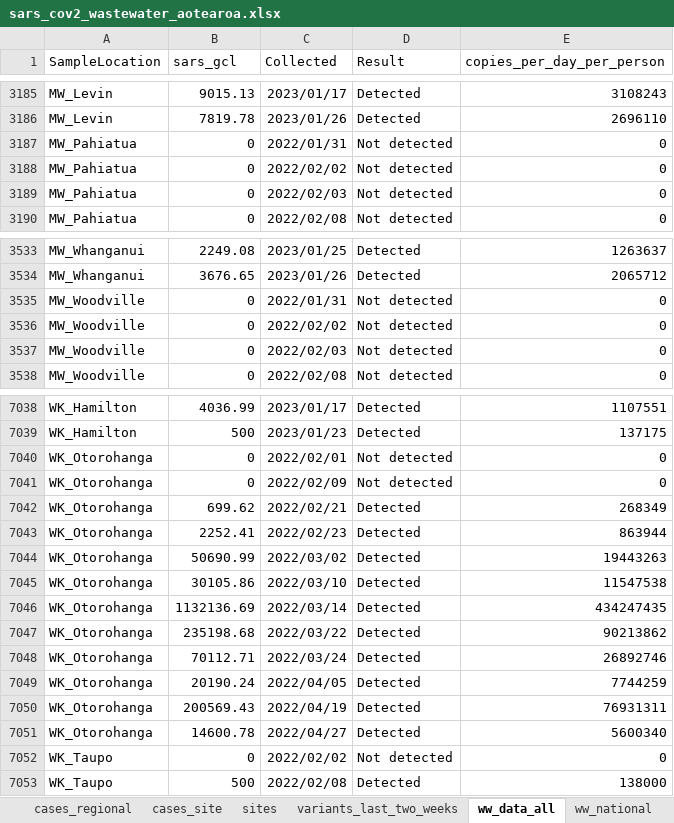
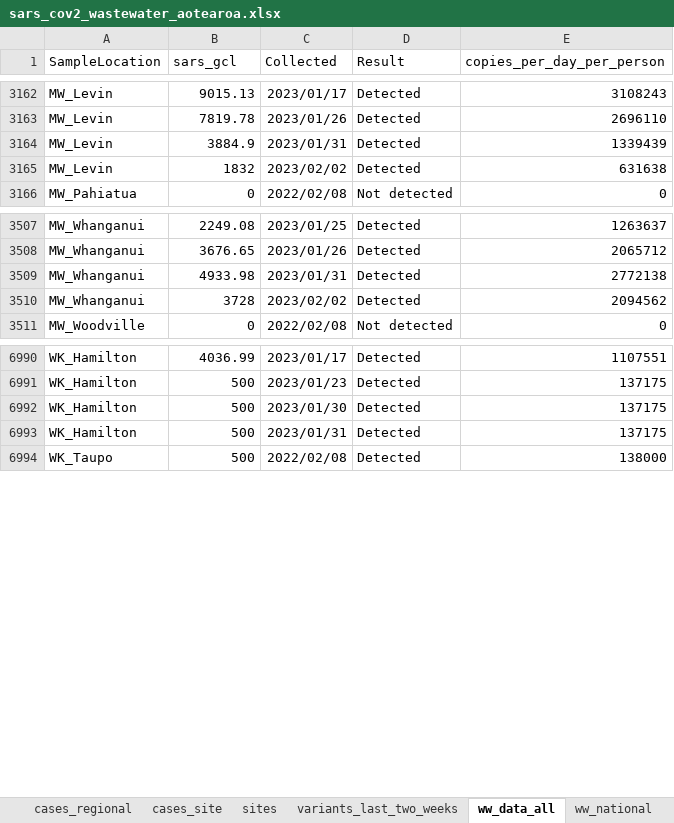
Before and after one commit to ESR-NZ/covid_in_wastewater, an Excel workbook: data/sars_cov2_wastewater_aotearoa.xlsx, sheet ww_data_all, drawn as a sheet; only a part is shown, gaps mark what is left out; values as stored, in another font and other column widths than the file's, no borders; table styles not drawn; removed rows and columns are numbered as before the commit, all else as after; the diff covers the shown part only; the diff names each change by its address in the sheet, - before the commit and + after, or states it on an @@ line.

Commit message:
Data for week ending 05 02 2023

```diff
--- a/data/sars_cov2_wastewater_aotearoa.xlsx (sheet ww_data_all)
+++ b/data/sars_cov2_wastewater_aotearoa.xlsx (sheet ww_data_all)
-row 3187: MW_Pahiatua | 0 | 2022/01/31 | Not detected | 0
-row 3188: MW_Pahiatua | 0 | 2022/02/02 | Not detected | 0
-row 3189: MW_Pahiatua | 0 | 2022/02/03 | Not detected | 0
+row 3164: MW_Levin | 3884.9 | 2023/01/31 | Detected | 1339439
+row 3165: MW_Levin | 1832 | 2023/02/02 | Detected | 631638
-row 3535: MW_Woodville | 0 | 2022/01/31 | Not detected | 0
-row 3536: MW_Woodville | 0 | 2022/02/02 | Not detected | 0
-row 3537: MW_Woodville | 0 | 2022/02/03 | Not detected | 0
+row 3509: MW_Whanganui | 4933.98 | 2023/01/31 | Detected | 2772138
+row 3510: MW_Whanganui | 3728 | 2023/02/02 | Detected | 2094562
-row 7040: WK_Otorohanga | 0 | 2022/02/01 | Not detected | 0
-row 7041: WK_Otorohanga | 0 | 2022/02/09 | Not detected | 0
-row 7042: WK_Otorohanga | 699.62 | 2022/02/21 | Detected | 268349
-row 7043: WK_Otorohanga | 2252.41 | 2022/02/23 | Detected | 863944
-row 7044: WK_Otorohanga | 50690.99 | 2022/03/02 | Detected | 19443263
-row 7045: WK_Otorohanga | 30105.86 | 2022/03/10 | Detected | 11547538
-row 7046: WK_Otorohanga | 1132136.69 | 2022/03/14 | Detected | 434247435
-row 7047: WK_Otorohanga | 235198.68 | 2022/03/22 | Detected | 90213862
-row 7048: WK_Otorohanga | 70112.71 | 2022/03/24 | Detected | 26892746
-row 7049: WK_Otorohanga | 20190.24 | 2022/04/05 | Detected | 7744259
-row 7050: WK_Otorohanga | 200569.43 | 2022/04/19 | Detected | 76931311
-row 7051: WK_Otorohanga | 14600.78 | 2022/04/27 | Detected | 5600340
-row 7052: WK_Taupo | 0 | 2022/02/02 | Not detected | 0
+row 6992: WK_Hamilton | 500 | 2023/01/30 | Detected | 137175
+row 6993: WK_Hamilton | 500 | 2023/01/31 | Detected | 137175
```
Also changed, not shown: 99 added rows, 147 removed rows and 15 edited cells elsewhere in this sheet, sheet ww_site, sheet cases_site, sheet ww_regional, sheet ww_national, sheet cases_regional, sheet cases_national, 1 more sheet, 9 other files.
